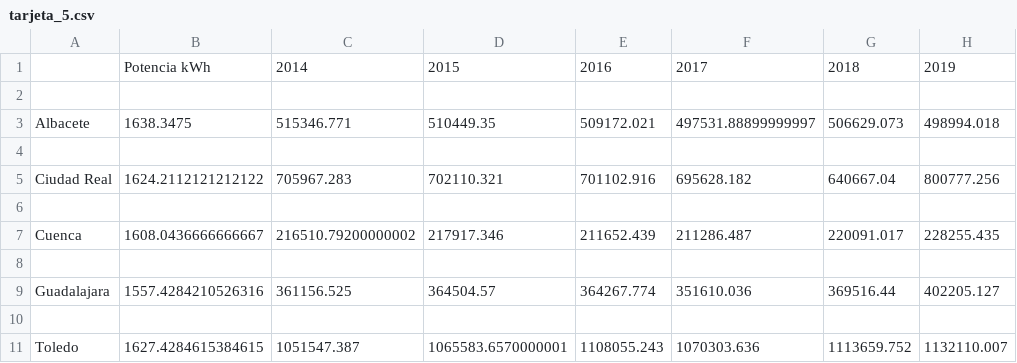
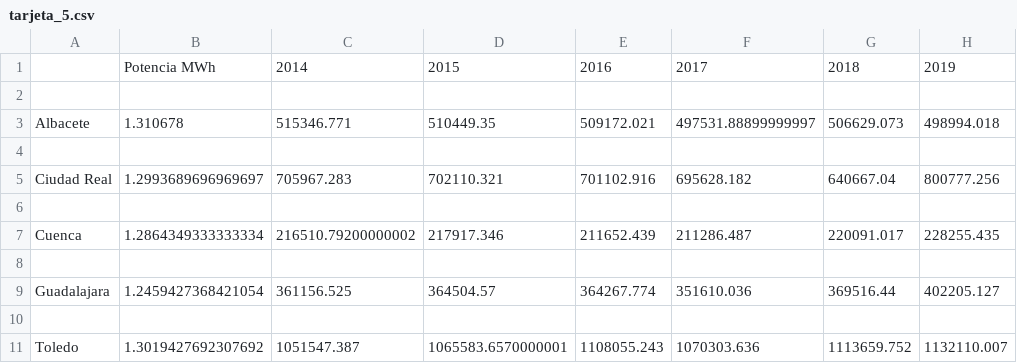
Before and after one commit to elena-17/DataMining-24-25, a CSV file: data/gold/tarjeta_5.csv, drawn as a sheet; only a part is shown; the diff names each change by its address in the sheet, - before the commit and + after, or states it on an @@ line.

```diff
--- a/data/gold/tarjeta_5.csv
+++ b/data/gold/tarjeta_5.csv
-B1: Potencia kWh
+B1: Potencia MWh
-B3: 1638.3475
+B3: 1.310678
-B5: 1624.2112121212122
+B5: 1.2993689696969697
-B7: 1608.0436666666667
+B7: 1.2864349333333334
-B9: 1557.4284210526316
+B9: 1.2459427368421054
-B11: 1627.4284615384615
+B11: 1.3019427692307692
```
Also changed, not shown: 2 other files.
